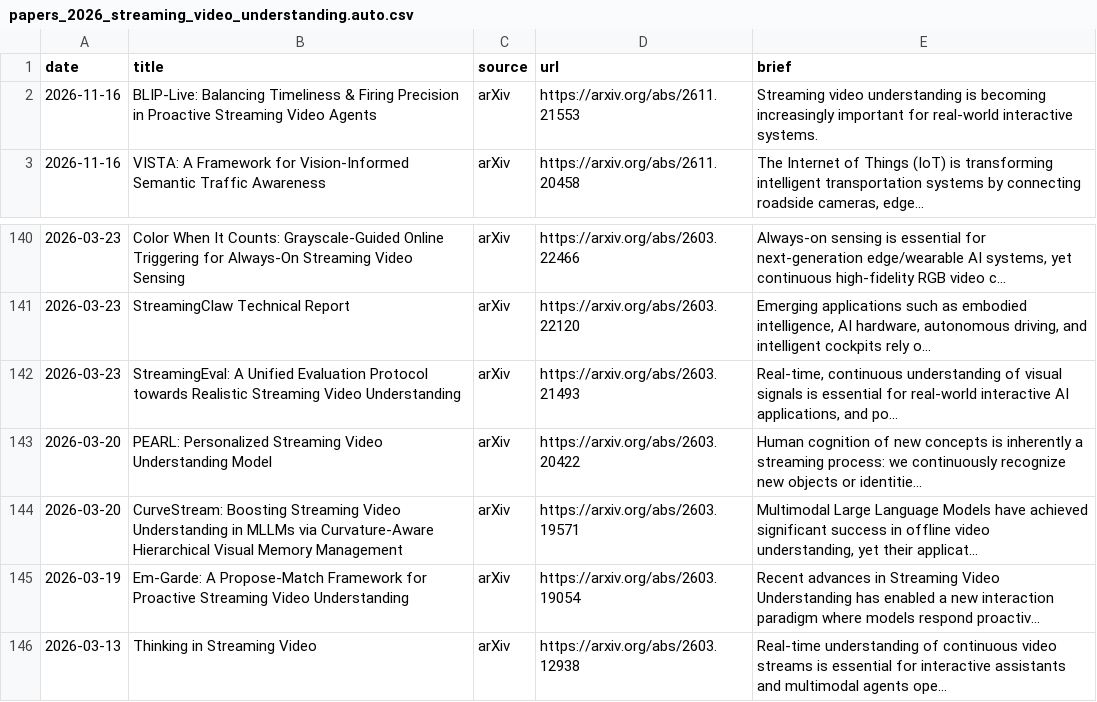
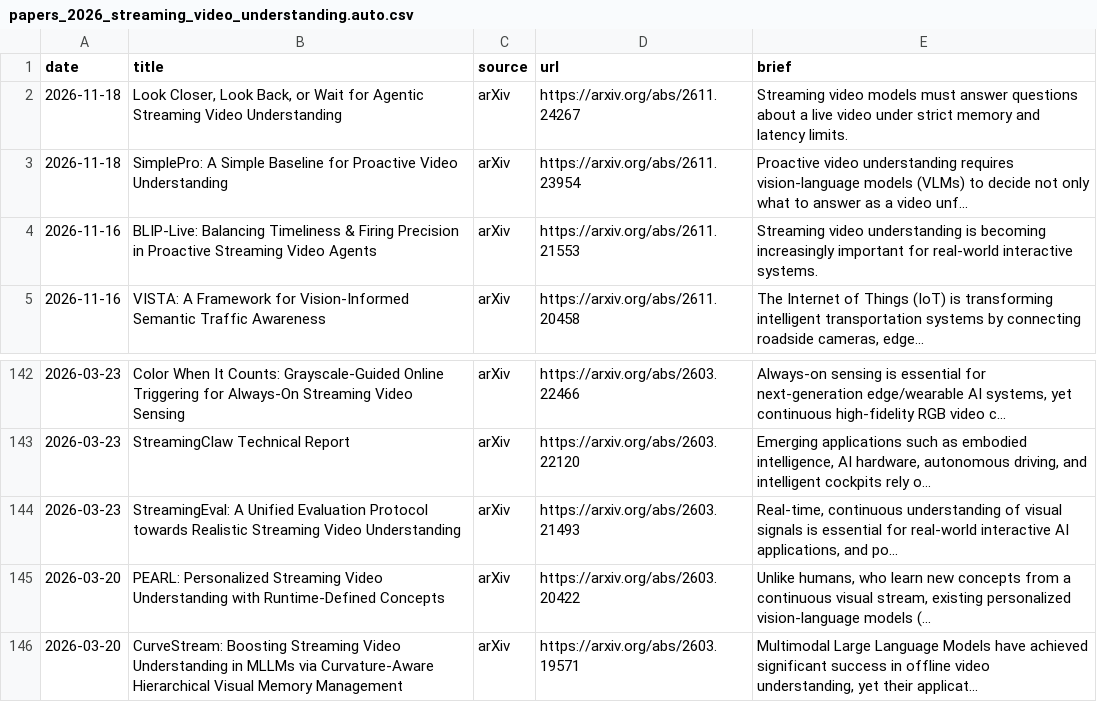
Before and after one commit to hjh123445/streaming-video-understanding-papers-2026, a CSV file: data/papers_2026_streaming_video_understanding.auto.csv, drawn as a sheet; only a part is shown, gaps mark what is left out; the shorter side is filled out with more unchanged rows.

```diff
--- a/data/papers_2026_streaming_video_understanding.auto.csv
+++ b/data/papers_2026_streaming_video_understanding.auto.csv
@@ -1,2 +1,4 @@
 date,title,source,url,brief
+2026-11-18,"Look Closer, Look Back, or Wait for Agentic Streaming Video Understanding",arXiv,https://arxiv.org/abs/2611.24267,Streaming video models must answer questions about a live video under strict memory and latency limits.
+2026-11-18,SimplePro: A Simple Baseline for Proactive Video Understanding,arXiv,https://arxiv.org/abs/2611.23954,Proactive video understanding requires vision-language models (VLMs) to decide not only what to answer as a video unf...
 2026-11-16,BLIP-Live: Balancing Timeliness & Firing Precision in Proactive Streaming Video Agents,arXiv,https://arxiv.org/abs/2611.21553,Streaming video understanding is becoming increasingly important for real-world interactive systems.
@@ -142,3 +144,3 @@ date,title,source,url,brief
 2026-03-23,StreamingEval: A Unified Evaluation Protocol towards Realistic Streaming Video Understanding,arXiv,https://arxiv.org/abs/2603.21493,"Real-time, continuous understanding of visual signals is essential for real-world interactive AI applications, and po..."
-2026-03-20,PEARL: Personalized Streaming Video Understanding Model,arXiv,https://arxiv.org/abs/2603.20422,Human cognition of new concepts is inherently a streaming process: we continuously recognize new objects or identitie...
+2026-03-20,PEARL: Personalized Streaming Video Understanding with Runtime-Defined Concepts,arXiv,https://arxiv.org/abs/2603.20422,"Unlike humans, who learn new concepts from a continuous visual stream, existing personalized vision-language models (..."
 2026-03-20,CurveStream: Boosting Streaming Video Understanding in MLLMs via Curvature-Aware Hierarchical Visual Memory Management,arXiv,https://arxiv.org/abs/2603.19571,"Multimodal Large Language Models have achieved significant success in offline video understanding, yet their applicat..."
```
Also changed, not shown: data/papers_2026_streaming_video_understanding.categories.csv, data/papers_2026_streaming_video_understanding.csv, 1 other file.
